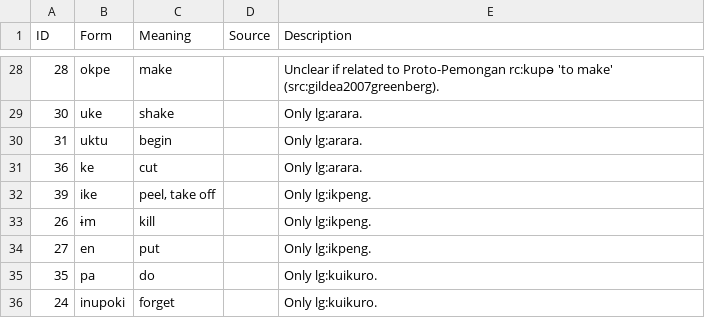
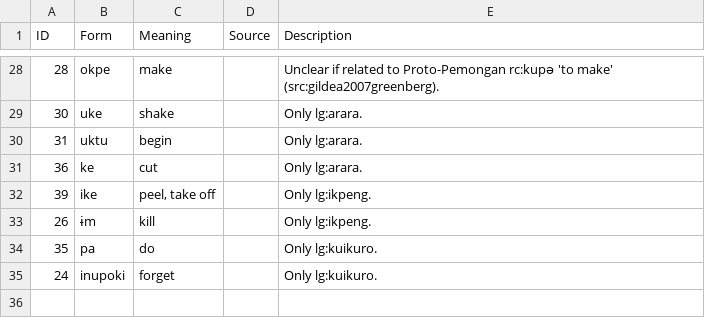
Before and after one commit to cldf-datasets/mattercariban, a CSV file: raw/cariban_t_cognates.csv, drawn as a sheet; only a part is shown, gaps mark what is left out; the diff names each change by its address in the sheet, - before the commit and + after, or states it on an @@ line.

```diff
--- a/raw/cariban_t_cognates.csv
+++ b/raw/cariban_t_cognates.csv
-row 34: 27 | en | put |  | Only lg:ikpeng.
```
Also changed, not shown: raw/cariban_morpheme_functions.csv, 3 other files.
